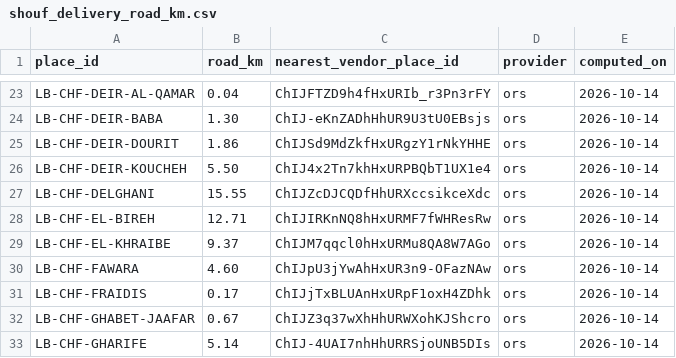
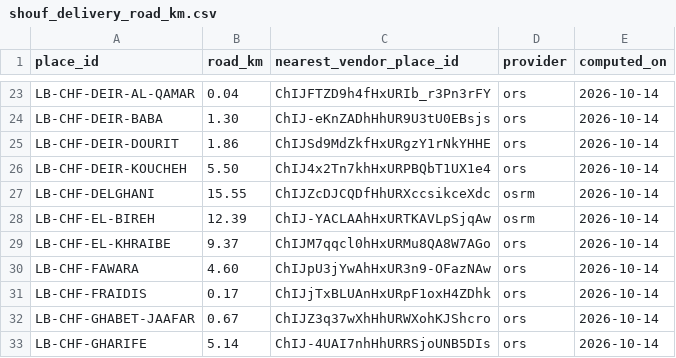
Before and after one commit to rashidhamzy-hue/alo-king, a CSV file: supabase/seed/places/shouf_delivery_road_km.csv, drawn as a sheet; only a part is shown, gaps mark what is left out.

```diff
--- a/supabase/seed/places/shouf_delivery_road_km.csv
+++ b/supabase/seed/places/shouf_delivery_road_km.csv
@@ -26,4 +26,4 @@ LB-CHF-DEIR-DOURIT,1.86,ChIJSd9MdZkfHxURgzY1rNkYHHE,ors,2026-10-14
 LB-CHF-DEIR-KOUCHEH,5.50,ChIJ4x2Tn7khHxURPBQbT1UX1e4,ors,2026-10-14
-LB-CHF-DELGHANI,15.55,ChIJZcDJCQDfHhURXccsikceXdc,ors,2026-10-14
-LB-CHF-EL-BIREH,12.71,ChIJIRKnNQ8hHxURMF7fWHResRw,ors,2026-10-14
+LB-CHF-DELGHANI,15.55,ChIJZcDJCQDfHhURXccsikceXdc,osrm,2026-10-14
+LB-CHF-EL-BIREH,12.39,ChIJ-YACLAAhHxURTKAVLpSjqAw,osrm,2026-10-14
 LB-CHF-EL-KHRAIBE,9.37,ChIJM7qqcl0hHxURMu8QA8W7AGo,ors,2026-10-14
```
Also changed, not shown: 19 other files.
